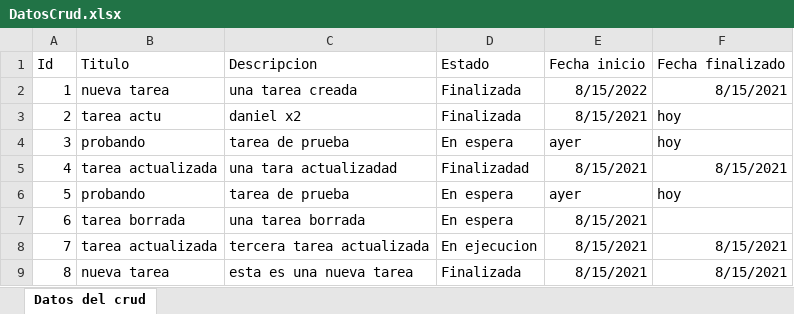
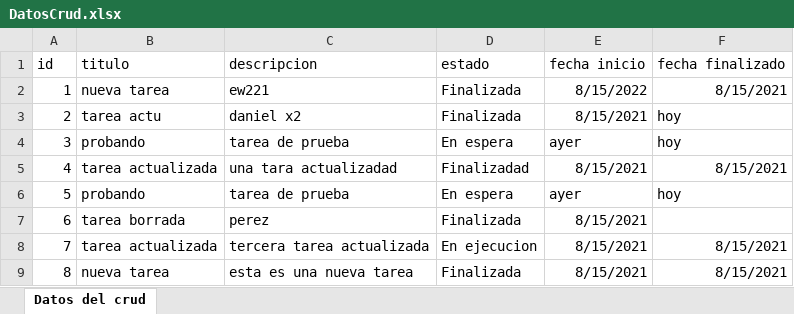
Before and after one commit to Alexandetperez/crudExcel, an Excel workbook: DatosCrud.xlsx, sheet Datos del crud, drawn as a sheet; values as stored, in another font and other column widths than the file's, no borders; removed rows and columns are numbered as before the commit, all else as after; the diff names each change by its address in the sheet, - before the commit and + after, or states it on an @@ line.

Commit message:
actu crud

```diff
--- a/DatosCrud.xlsx (sheet Datos del crud)
+++ b/DatosCrud.xlsx (sheet Datos del crud)
-row 1: Id | Titulo | Descripcion | Estado | Fecha inicio | Fecha finalizado
+row 1: id | titulo | descripcion | estado | fecha inicio | fecha finalizado
-C2: una tarea creada
+C2: ew221
-C7: una tarea borrada
+C7: perez
-D7: En espera
+D7: Finalizada
```
Also changed, not shown: 1 other file.
